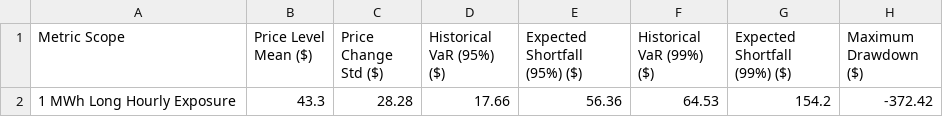
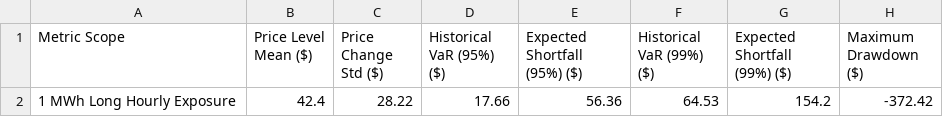
Before and after one commit to sebastiankloder-web/ercot-power-risk-analytics, a CSV file: results/tables/risk_summary.csv, drawn as a sheet.

```diff
--- a/results/tables/risk_summary.csv
+++ b/results/tables/risk_summary.csv
@@ -1,2 +1,2 @@
 Metric Scope,Price Level Mean ($),Price Change Std ($),Historical VaR (95%) ($),Expected Shortfall (95%) ($),Historical VaR (99%) ($),Expected Shortfall (99%) ($),Maximum Drawdown ($)
-1 MWh Long Hourly Exposure,43.3,28.28,17.66,56.36,64.53,154.2,-372.42
+1 MWh Long Hourly Exposure,42.4,28.22,17.66,56.36,64.53,154.2,-372.42
```
Also changed, not shown: data/processed/hourly_prices.csv, data/raw/ercot_rtm_real.csv, 6 other files.
